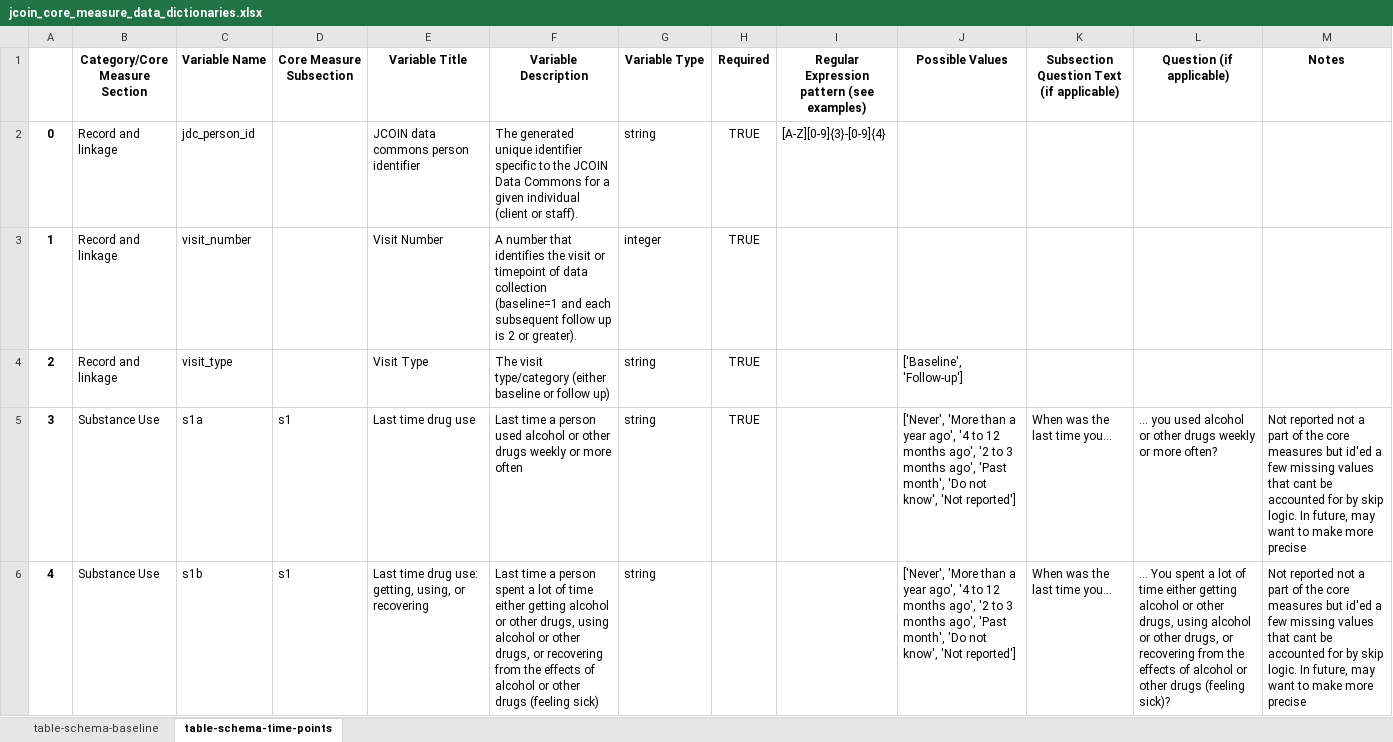
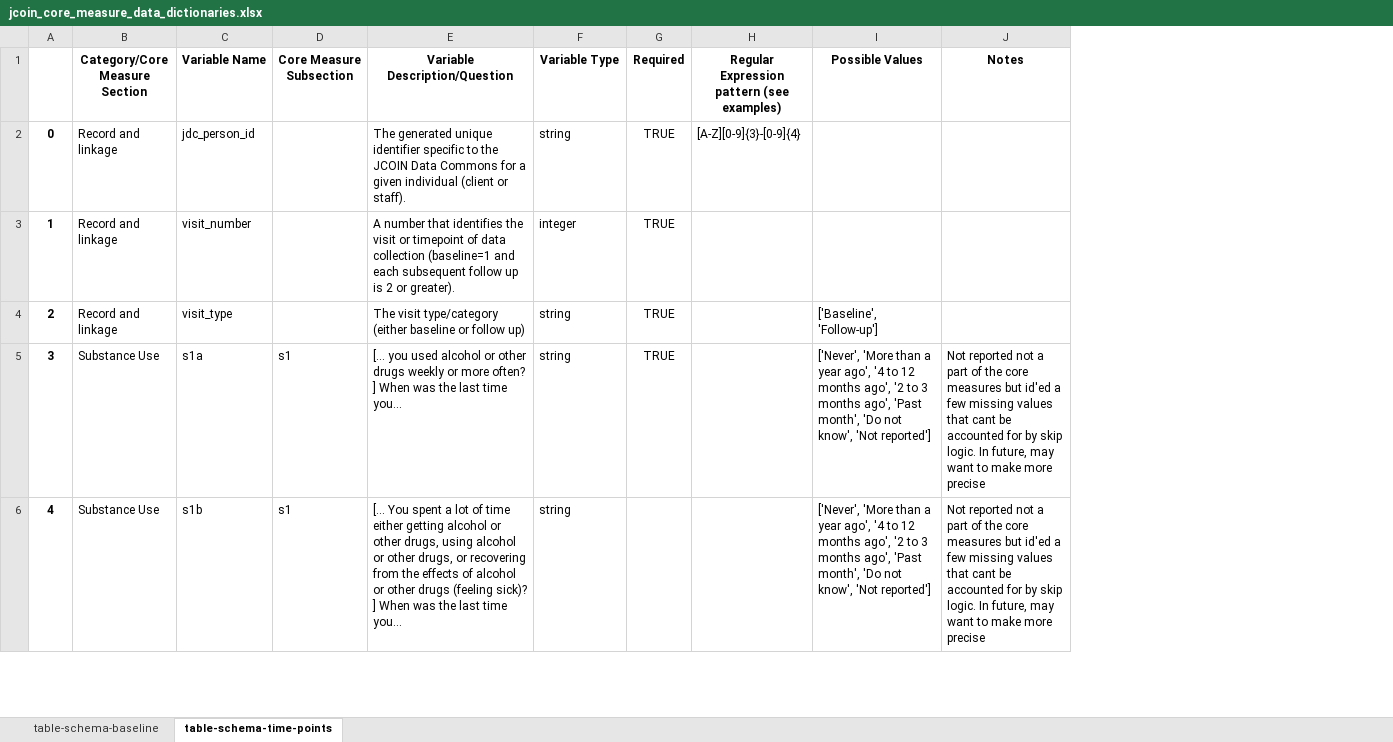
Before and after one commit to jcoin-maarc/JCOIN-Core-Measures, an Excel workbook: data_dictionaries/jcoin_core_measure_data_dictionaries.xlsx, sheet table-schema-time-points, drawn as a sheet; only a part is shown; values as stored, in another font and other column widths than the file's, no borders; removed rows and columns are numbered as before the commit, all else as after; the diff names each change by its address in the sheet, - before the commit and + after, or states it on an @@ line.

Commit message:
ran functions with new descriptions and added measures
(also left out titles)

```diff
--- a/data_dictionaries/jcoin_core_measure_data_dictionaries.xlsx (sheet table-schema-time-points)
+++ b/data_dictionaries/jcoin_core_measure_data_dictionaries.xlsx (sheet table-schema-time-points)
-column E (Variable Title), rows 2-6: JCOIN data commons person identifier | Visit Number | Visit Type | Last time drug use | Last time drug use: getting, using, or recovering
-column F (Variable Description), rows 2-6: The generated unique identifier specific to the JCOIN Data Commons for a given individual (client or staff). | A number that identifies the visit or timepoint of data collection (baseline=1 and each subsequent follow up is 2 or greater). | The visit type/category (either baseline or follow up) | Last time a person used alcohol or other drugs weekly or more often | Last time a person spent a lot of time either getting alcohol or other drugs, using alcohol or other drugs, or recovering from the effects of alcohol or other drugs (feeling sick)
+column E (Variable Description/Question), rows 2-6: The generated unique identifier specific to the JCOIN Data Commons for a given individual (client or staff). | A number that identifies the visit or timepoint of data collection (baseline=1 and each subsequent follow up is 2 or greater). | The visit type/category (either baseline or follow up) | [... you used alcohol or other drugs weekly or more often? ] When was the last time you… | [... You spent a lot of time either getting alcohol or other drugs, using alcohol or other drugs, or recovering from the effects of alcohol or other drugs (feeling sick)? ] When was the last time you…
-column K, rows 1-6: Subsection Question Text (if applicable) |  |  |  | When was the last time you… | When was the last time you…
-column L (Question (if applicable)), rows 5-6: ... you used alcohol or other drugs weekly or more often? | ... You spent a lot of time either getting alcohol or other drugs, using alcohol or other drugs, or recovering from the effects of alcohol or other drugs (feeling sick)?
```
Also changed, not shown: sheet table-schema-baseline, 9 other files.
